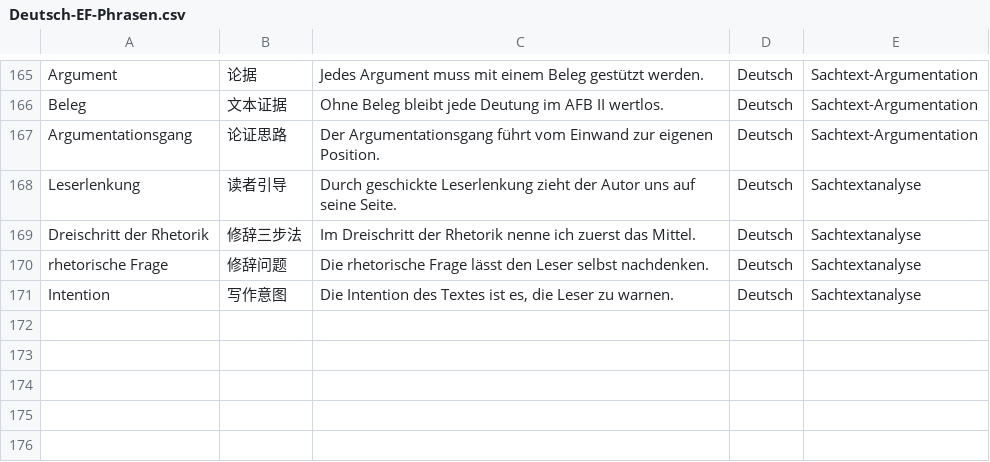
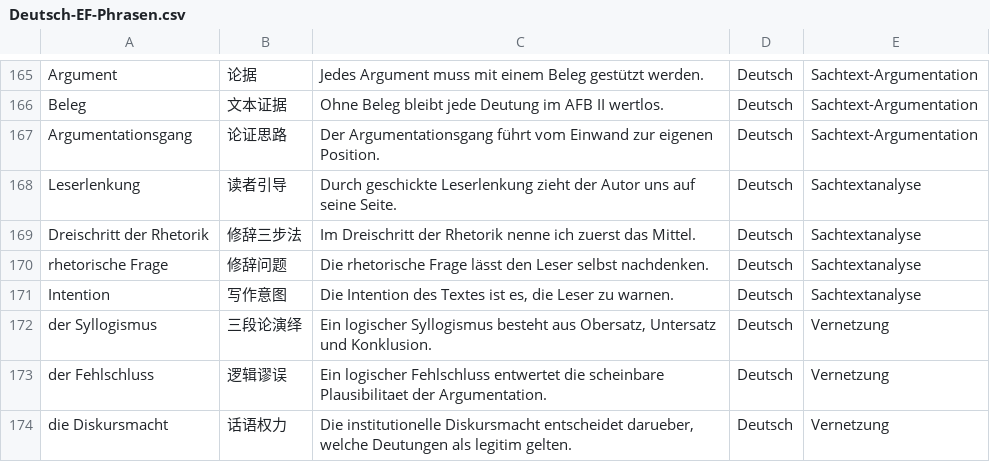
Before and after one commit to jjjjjjjjnnjnn/EF-GeWi-Lernvault, a CSV file: 01_Deutsch/Vokabeln-Anki/Deutsch-EF-Phrasen.csv, drawn as a sheet; only a part is shown, gaps mark what is left out; the diff names each change by its address in the sheet, - before the commit and + after, or states it on an @@ line.

Commit message:
[Deutsch] Interdisziplinaere Wissensnotiz Argumentationslogik, Rhetorik und Diskursmacht mit Glossar und Anki anlegen

```diff
--- a/01_Deutsch/Vokabeln-Anki/Deutsch-EF-Phrasen.csv
+++ b/01_Deutsch/Vokabeln-Anki/Deutsch-EF-Phrasen.csv
+row 172: der Syllogismus | 三段论演绎 | Ein logischer Syllogismus besteht aus Obersatz, Untersatz und Konklusion. | Deutsch | Vernetzung
+row 173: der Fehlschluss | 逻辑谬误 | Ein logischer Fehlschluss entwertet die scheinbare Plausibilitaet der Argumentation. | Deutsch | Vernetzung
+row 174: die Diskursmacht | 话语权力 | Die institutionelle Diskursmacht entscheidet darueber, welche Deutungen als legitim gelten. | Deutsch | Vernetzung
```
Also changed, not shown: 3 other files.
